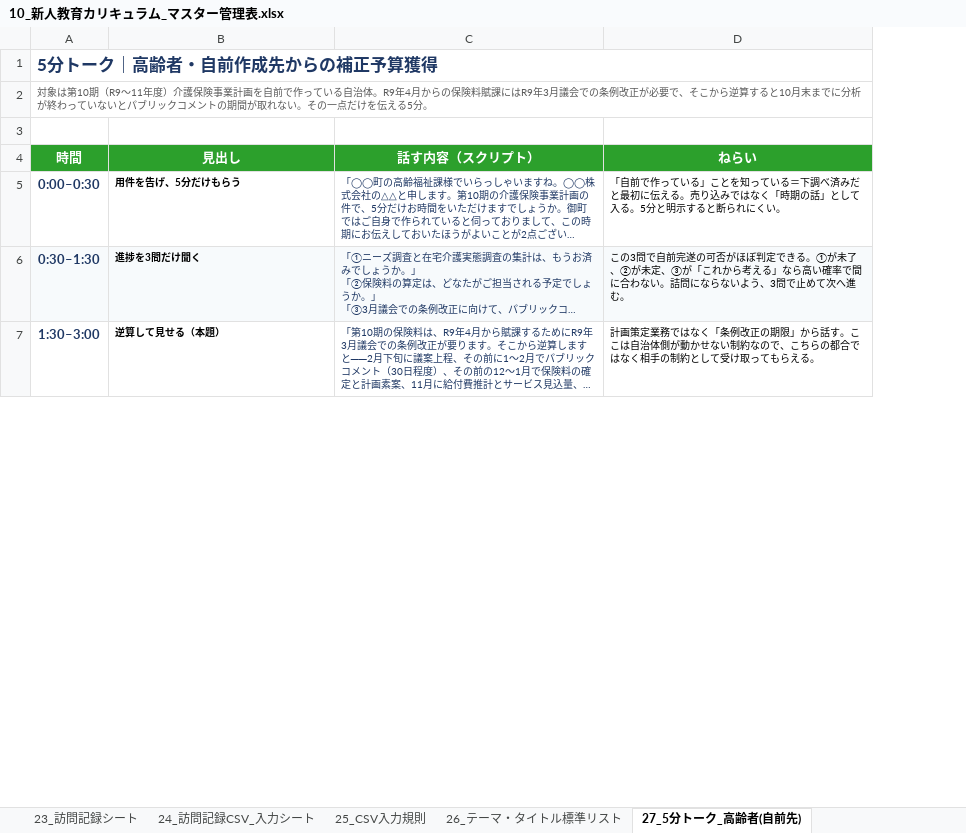
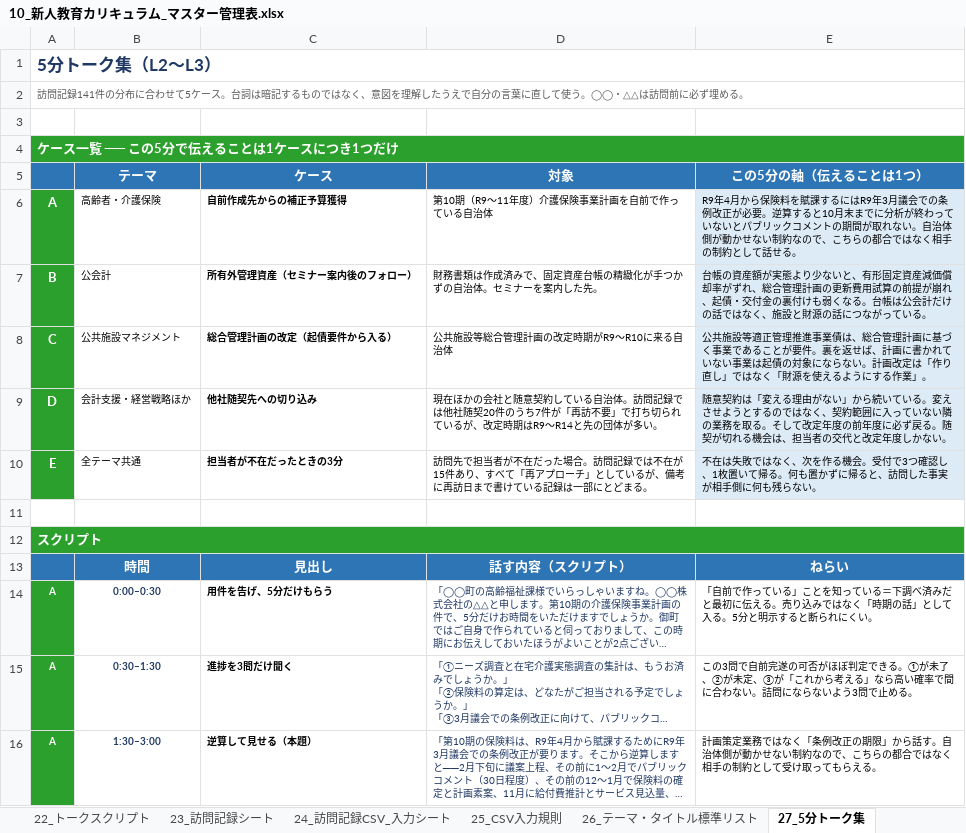
Before and after one commit to ryowakayama-gif/repository, an Excel workbook: output/10_新人教育カリキュラム_マスター管理表.xlsx, sheet 27_5分トーク集, drawn as a sheet; only a part is shown; long unchanged cells end in …; values as stored, in another font and other column widths than the file's, no borders; removed rows and columns are numbered as before the commit, all else as after; the diff covers the shown part only; the diff names each change by its address in the sheet, - before the commit and + after, or states it on an @@ line.

```diff
--- a/output/10_新人教育カリキュラム_マスター管理表.xlsx (sheet 27_5分トーク集)
+++ b/output/10_新人教育カリキュラム_マスター管理表.xlsx (sheet 27_5分トーク集)
-sheet tab: 27_5分トーク_高齢者(自前先)
+sheet tab: 27_5分トーク集
-column A, rows 1-7: 5分トーク｜高齢者・自前作成先からの補正予算獲得 | 対象は第10期（R9〜11年度）介護保険事業計画を自前で作っている自治体。R9年4月からの保険料賦課にはR9年3月議会での条例改正が必要で、そこから逆算すると10月末までに分析が終わっていないとパブリックコメントの期間が取れない。その一点だけを伝える5分。 |  | 時間 | 0:00–0:30 | 0:30–1:30 | 1:30–3:00
+column A, row 1: 5分トーク集（L2〜L3）; rows 12-16: スクリプト |  | A | A | A
+column B, rows 13-16: 時間 | 0:00–0:30 | 0:30–1:30 | 1:30–3:00
-column D, rows 4-7: ねらい | 「自前で作っている」ことを知っている＝下調べ済みだと最初に伝える。売り込みではなく「時期の話」として入る。5分と明示すると断られにくい。 | この3問で自前完遂の可否がほぼ判定できる。①が未了、②が未定、③が「これから考える」なら高い確率で間に合わない。詰問にならないよう、3問で止めて次へ進む。 | 計画策定業務ではなく「条例改正の期限」から話す。ここは自治体側が動かせない制約なので、こちらの都合ではなく相手の制約として受け取ってもらえる。
+column E, rows 13-16: ねらい | 「自前で作っている」ことを知っている＝下調べ済みだと最初に伝える。売り込みではなく「時期の話」として入る。5分と明示すると断られにくい。 | この3問で自前完遂の可否がほぼ判定できる。①が未了、②が未定、③が「これから考える」なら高い確率で間に合わない。詰問にならないよう3問で止める。 | 計画策定業務ではなく「条例改正の期限」から話す。自治体側が動かせない制約なので、こちらの都合ではなく相手の制約として受け取ってもらえる。
+row 2: 訪問記録141件の分布に合わせて5ケース。台詞は暗記するものではなく、意図を理解したうえで自分の言葉に直して使う。◯◯・△△は訪問前に必ず埋める。
+row 3: (empty)
+row 4: ケース一覧 ── この5分で伝えることは1ケースにつき1つだけ
+row 5:  | テーマ | ケース | 対象 | この5分の軸（伝えることは1つ）
+row 6: A | 高齢者・介護保険 | 自前作成先からの補正予算獲得 | 第10期（R9〜11年度）介護保険事業計画を自前で作っている自治体 | R9年4月から保険料を賦課するにはR9年3月議会での条例改正が必要。逆算すると10月末までに分析が終わっていないとパブリックコメントの期間が取れない。自治体側が動かせない制約なので、こちらの都合ではなく相手の制約として話せる。
+row 7: B | 公会計 | 所有外管理資産（セミナー案内後のフォロー） | 財務書類は作成済みで、固定資産台帳の精緻化が手つかずの自治体。セミナーを案内した先。 | 台帳の資産額が実態より少ないと、有形固定資産減価償却率がずれ、総合管理計画の更新費用試算の前提が崩れ、起債・交付金の裏付けも弱くなる。台帳は公会計だけの話ではなく、施設と財源の話につながっている。
+row 8: C | 公共施設マネジメント | 総合管理計画の改定（起債要件から入る） | 公共施設等総合管理計画の改定時期がR9〜R10に来る自治体 | 公共施設等適正管理推進事業債は、総合管理計画に基づく事業であることが要件。裏を返せば、計画に書かれていない事業は起債の対象にならない。計画改定は「作り直し」ではなく「財源を使えるようにする作業」。
+row 9: D | 会計支援・経営戦略ほか | 他社随契先への切り込み | 現在ほかの会社と随意契約している自治体。訪問記録では他社随契20件のうち7件が「再訪不要」で打ち切られているが、改定時期はR9〜R14と先の団体が多い。 | 随意契約は「変える理由がない」から続いている。変えさせようとするのではなく、契約範囲に入っていない隣の業務を取る。そして改定年度の前年度に必ず戻る。随契が切れる機会は、担当者の交代と改定年度しかない。
+row 10: E | 全テーマ共通 | 担当者が不在だったときの3分 | 訪問先で担当者が不在だった場合。訪問記録では不在が15件あり、すべて「再アプローチ」としているが、備考に再訪日まで書けている記録は一部にとどまる。 | 不在は失敗ではなく、次を作る機会。受付で3つ確認し、1枚置いて帰る。何も置かずに帰ると、訪問した事実が相手側に何も残らない。
-C13:D13 fill: #2CA02C
+C13:D13 fill: #2E75B6
-C15:D15 fill: #F7FAFC
+C15:D15 fill: none
```
Also changed, not shown: 11 added rows, 7 removed rows, 24 edited cells and cell formats elsewhere in this sheet, sheet 28_5分トーク_想定問答とNG, sheet 00_はじめに・使い方, other sheet tabs, output/11_個人別_習得度チェックシート.xlsx, 4 other files.
